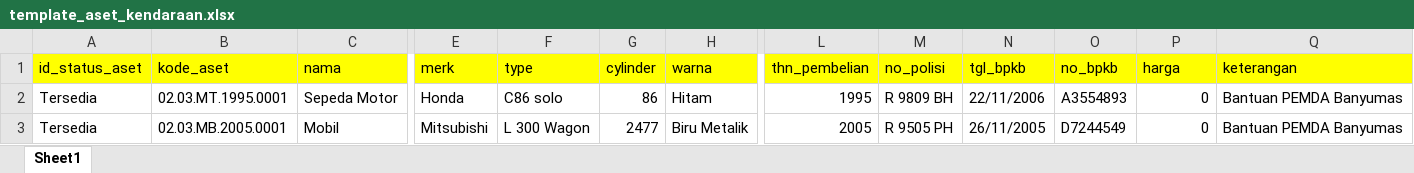
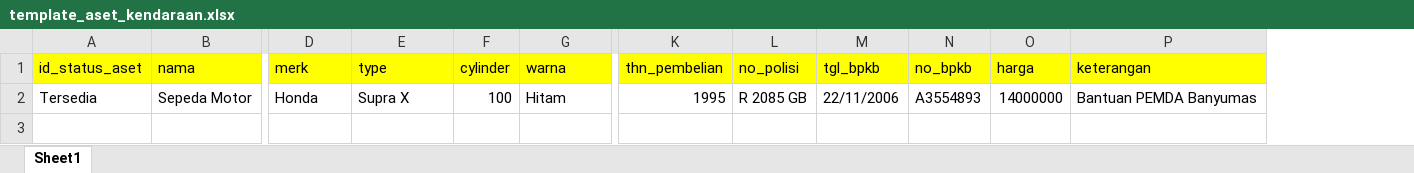
Before and after one commit to daffaabp/aset-inventory-app, an Excel workbook: public/templates/template_aset_kendaraan.xlsx, sheet Sheet1, drawn as a sheet; only a part is shown, gaps mark what is left out; values as stored, in another font and other column widths than the file's, no borders; removed rows and columns are numbered as before the commit, all else as after; rows hold the shown columns only; the diff names each change by its address in the sheet, - before the commit and + after, or states it on an @@ line.

```diff
--- a/public/templates/template_aset_kendaraan.xlsx (sheet Sheet1)
+++ b/public/templates/template_aset_kendaraan.xlsx (sheet Sheet1)
-column B (kode_aset), row 2: 02.03.MT.1995.0001
-E2 (type): C86 solo
+E2 (type): Supra X
-F2 (cylinder): 86
+F2 (cylinder): 100
-L2 (no_polisi): R 9809 BH
+L2 (no_polisi): R 2085 GB
-O2 (harga): 0
+O2 (harga): 14000000
-row 3: Tersedia | 02.03.MB.2005.0001 | Mobil | Mitsubishi | L 300 Wagon | 2477 | Biru Metalik | 2005 | R 9505 PH | 26/11/2005 | D7244549 | 0 | Bantuan PEMDA Banyumas
```
Also changed, not shown: public/templates/template_aset_tanah.xlsx, 18 other files.
